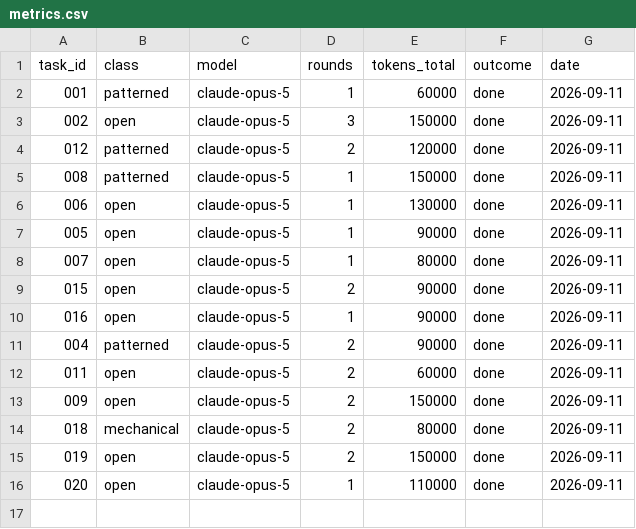
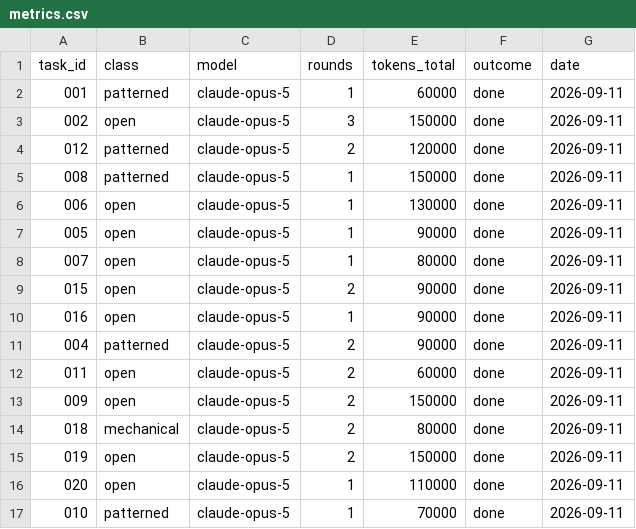
Before and after one commit to bettinabach-tech/Geschenkshop-SSBL, a CSV file: docs/state/metrics.csv, drawn as a sheet; the diff names each change by its address in the sheet, - before the commit and + after, or states it on an @@ line.

Commit message:
task 010: Formular-Empfänger mit Mailversand bauen

```diff
--- a/docs/state/metrics.csv
+++ b/docs/state/metrics.csv
+row 17: 010 | patterned | claude-opus-5 | 1 | 70000 | done | 2026-09-11
```
Also changed, not shown: 9 other files.
